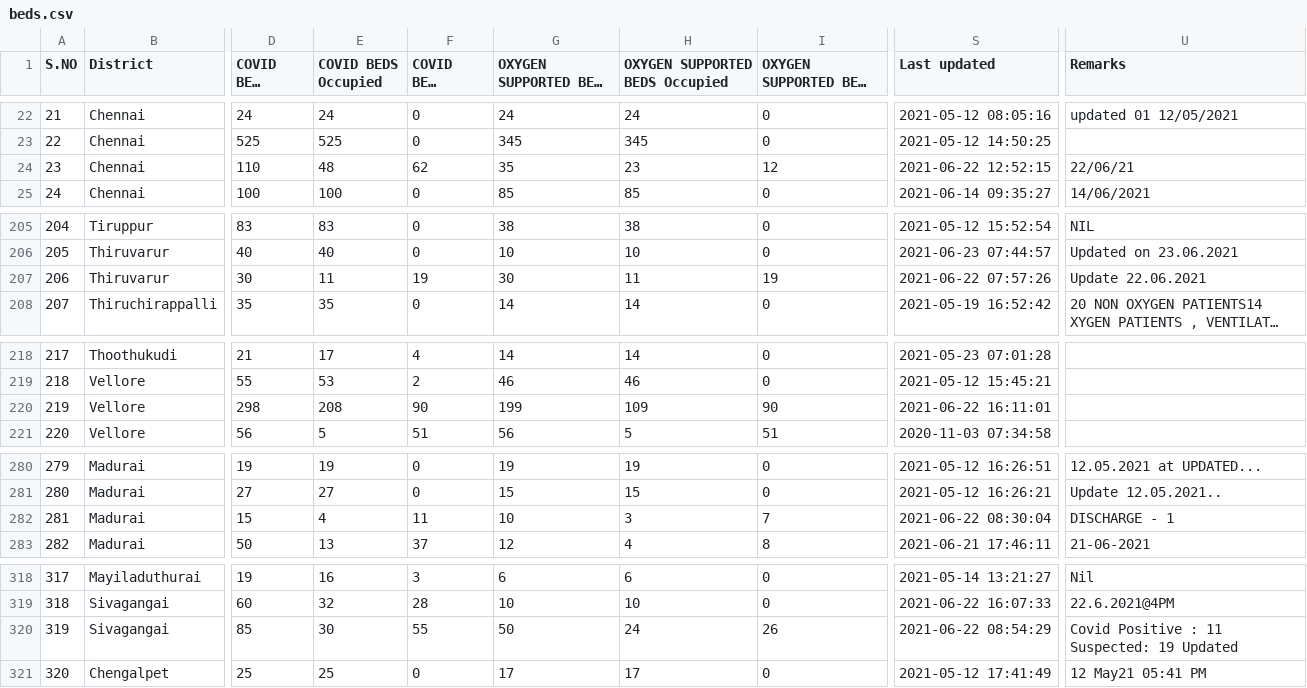
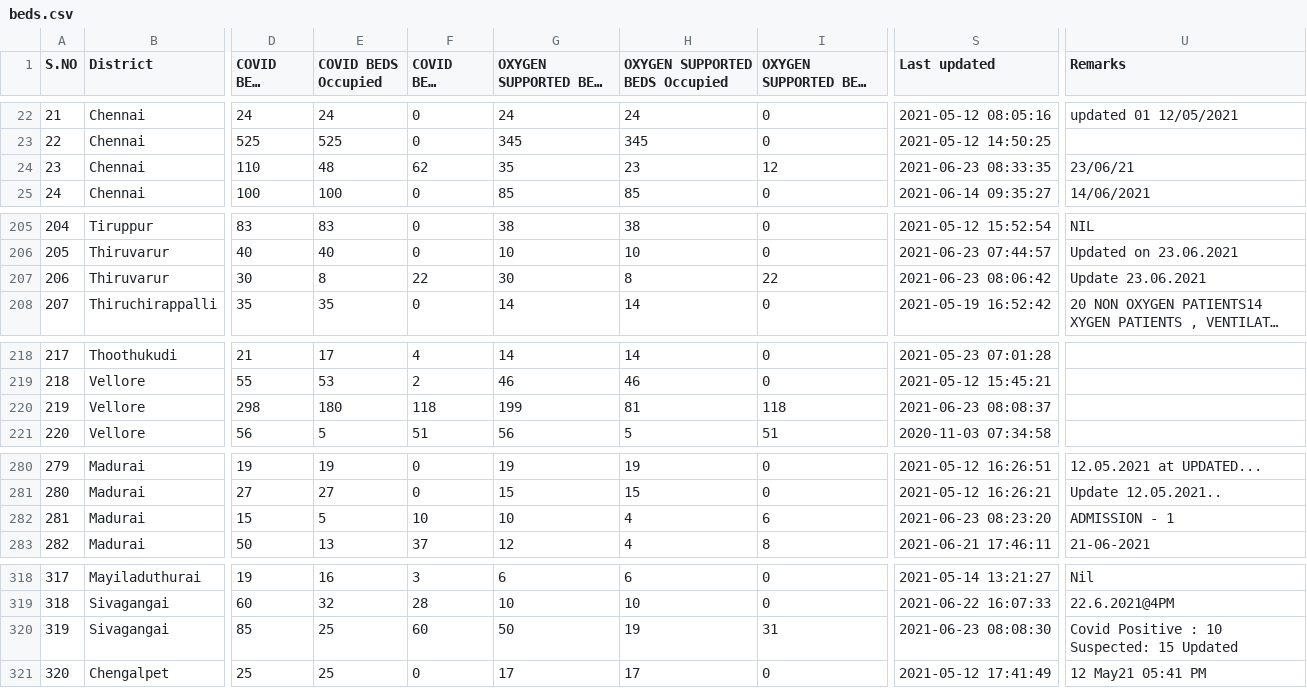
Before and after one commit to mskian/tamil-nadu-covid-beds-api, a CSV file: data/beds.csv, drawn as a sheet; only a part is shown, gaps mark what is left out; long unchanged cells end in …; the diff covers the shown part only; the diff names each change by its address in the sheet, - before the commit and + after, or states it on an @@ line.

```diff
--- a/data/beds.csv
+++ b/data/beds.csv
-S24 (Last updated): 2021-06-22 12:52:15
+S24 (Last updated): 2021-06-23 08:33:35
-U24 (Remarks): 22/06/21
+U24 (Remarks): 23/06/21
-E207 (COVID BEDS Occupied): 11
+E207 (COVID BEDS Occupied): 8
-F207 (COVID BEDS Vacant): 19
+F207 (COVID BEDS Vacant): 22
-H207 (OXYGEN SUPPORTED BEDS Occupied): 11
+H207 (OXYGEN SUPPORTED BEDS Occupied): 8
-I207 (OXYGEN SUPPORTED BEDS Vacant): 19
+I207 (OXYGEN SUPPORTED BEDS Vacant): 22
-S207 (Last updated): 2021-06-22 07:57:26
+S207 (Last updated): 2021-06-23 08:06:42
-U207 (Remarks): Update 22.06.2021
+U207 (Remarks): Update 23.06.2021
-E220 (COVID BEDS Occupied): 208
+E220 (COVID BEDS Occupied): 180
-F220 (COVID BEDS Vacant): 90
+F220 (COVID BEDS Vacant): 118
-H220 (OXYGEN SUPPORTED BEDS Occupied): 109
+H220 (OXYGEN SUPPORTED BEDS Occupied): 81
-I220 (OXYGEN SUPPORTED BEDS Vacant): 90
+I220 (OXYGEN SUPPORTED BEDS Vacant): 118
-S220 (Last updated): 2021-06-22 16:11:01
+S220 (Last updated): 2021-06-23 08:08:37
-E282 (COVID BEDS Occupied): 4
+E282 (COVID BEDS Occupied): 5
-F282 (COVID BEDS Vacant): 11
+F282 (COVID BEDS Vacant): 10
-H282 (OXYGEN SUPPORTED BEDS Occupied): 3
+H282 (OXYGEN SUPPORTED BEDS Occupied): 4
-I282 (OXYGEN SUPPORTED BEDS Vacant): 7
+I282 (OXYGEN SUPPORTED BEDS Vacant): 6
-S282 (Last updated): 2021-06-22 08:30:04
+S282 (Last updated): 2021-06-23 08:23:20
-U282 (Remarks): DISCHARGE - 1
+U282 (Remarks): ADMISSION - 1
-E320 (COVID BEDS Occupied): 30
+E320 (COVID BEDS Occupied): 25
-F320 (COVID BEDS Vacant): 55
+F320 (COVID BEDS Vacant): 60
-H320 (OXYGEN SUPPORTED BEDS Occupied): 24
+H320 (OXYGEN SUPPORTED BEDS Occupied): 19
-I320 (OXYGEN SUPPORTED BEDS Vacant): 26
+I320 (OXYGEN SUPPORTED BEDS Vacant): 31
-S320 (Last updated): 2021-06-22 08:54:29
+S320 (Last updated): 2021-06-23 08:08:30
-U320 (Remarks): Covid Positive : 11 Suspected: 19 Updated
+U320 (Remarks): Covid Positive : 10 Suspected: 15 Updated
```
Also changed, not shown: 8 edited cells elsewhere in this file, 1 other file.
